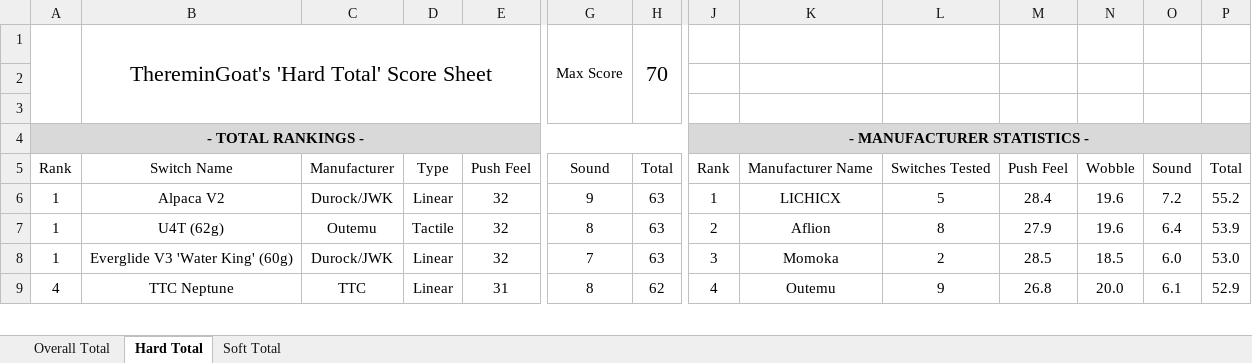
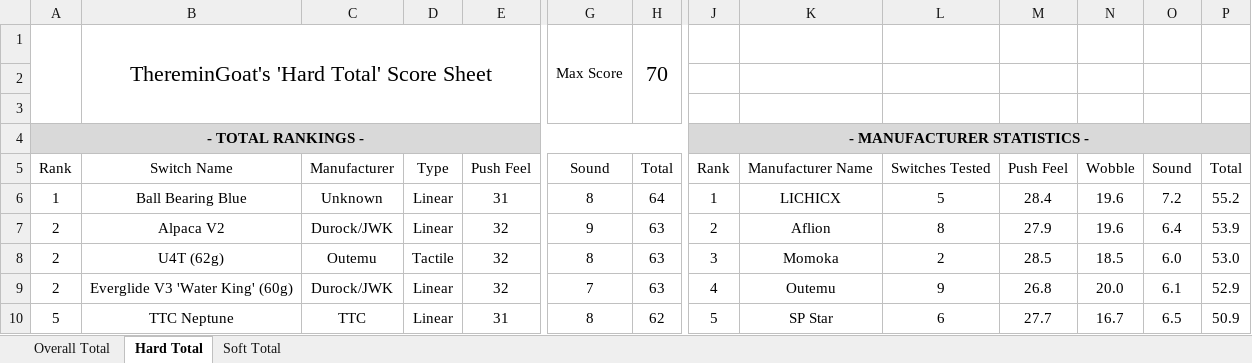
Before and after one commit to ThereminGoat/switch-scores, an Excel workbook: 1-Composite Score Sheet.xlsx, sheet Hard Total, drawn as a sheet; only a part is shown, gaps mark what is left out; values as stored, in another font and other column widths than the file's, no borders; charts and pictures not drawn; addresses are those after the commit; rows hold the shown columns only; the diff covers the shown part only; the diff names each change by its address in the sheet, - before the commit and + after, or states it on an @@ line.

```diff
--- a/1-Composite Score Sheet.xlsx (sheet Hard Total)
+++ b/1-Composite Score Sheet.xlsx (sheet Hard Total)
+row 6: 1 | Ball Bearing Blue | Unknown | Linear | 31 | 8 | 64 | 1 | LICHICX | 5 | 28.4 | 19.6 | 7.2 | 55.2
-A7:A9: 1
+A7:A9: 2
-J7: 1
+J7: 2
-K7: LICHICX
+K7: Aflion
-L7: 5
+L7: 8
-M7: 28.4
+M7: 27.9
-O7: 7.2
+O7: 6.4
-P7: 55.2
+P7: 53.9
-J8: 2
+J8: 3
-K8: Aflion
+K8: Momoka
-L8: 8
+L8: 2
-M8: 27.9
+M8: 28.5
-N8: 19.6
+N8: 18.5
-O8: 6.4
+O8: 6.0
-P8: 53.9
+P8: 53.0
-J9: 3
+J9: 4
-K9: Momoka
+K9: Outemu
-L9: 2
+L9: 9
-M9: 28.5
+M9: 26.8
-N9: 18.5
+N9: 20.0
-O9: 6.0
+O9: 6.1
-P9: 53.0
+P9: 52.9
-A10: 4
+A10: 5
-J10: 4
+J10: 5
-K10: Outemu
+K10: SP Star
-L10: 9
+L10: 6
-M10: 26.8
+M10: 27.7
-N10: 20.0
+N10: 16.7
-O10: 6.1
+O10: 6.5
-P10: 52.9
+P10: 50.9
```
Also changed, not shown: 1 added row, 543 edited cells and merged cells elsewhere in this sheet, sheet Overall Total, sheet Soft Total, formulas that keep their value, 4 other files.
